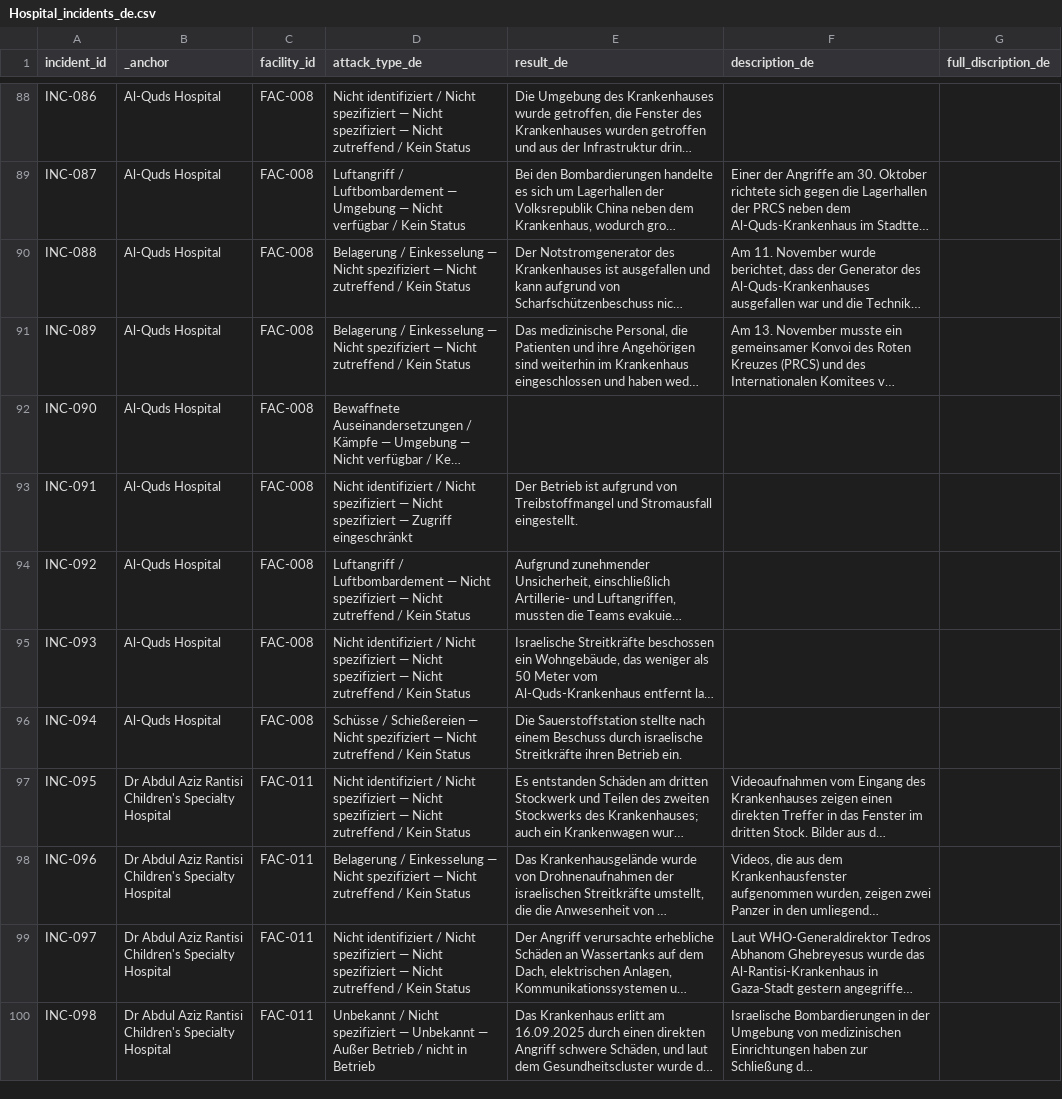
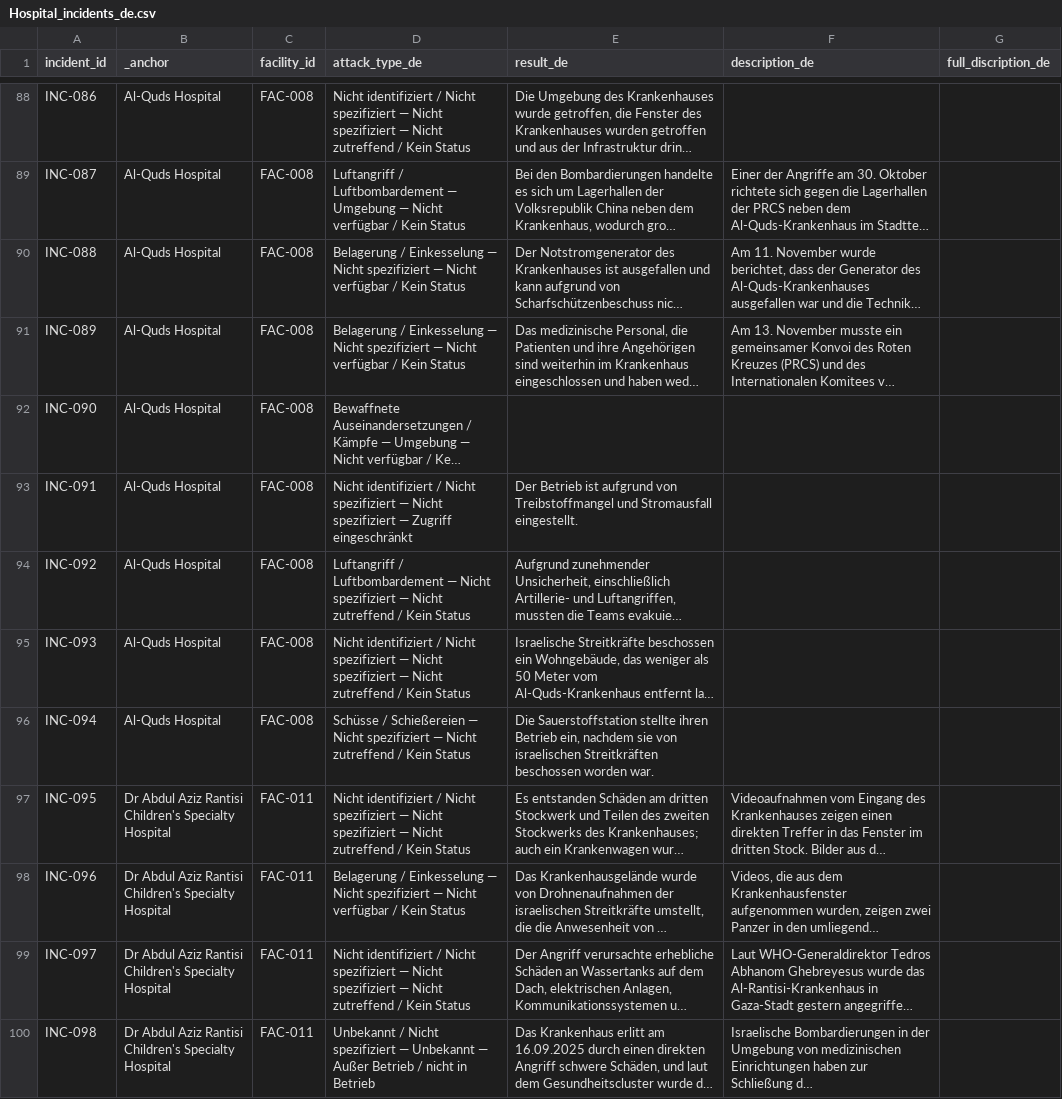
Before and after one commit to PalGenoPedia/PalGenoPedia, a CSV file: Pages/War_Crimes_Stats/stat-hospitals-attacked/Hospital_incidents_de.csv, drawn as a sheet; only a part is shown, gaps mark what is left out; long unchanged cells end in …; the diff covers the shown part only; the diff names each change by its address in the sheet, - before the commit and + after, or states it on an @@ line.

Commit message:
auto: update Hospital_incidents_de.csv [2026-10-23T10:21:00.678Z]

```diff
--- a/Pages/War_Crimes_Stats/stat-hospitals-attacked/Hospital_incidents_de.csv
+++ b/Pages/War_Crimes_Stats/stat-hospitals-attacked/Hospital_incidents_de.csv
-D90:D91 (attack_type_de): …— Nicht zutreffend / Kein…
+D90:D91 (attack_type_de): …— Nicht verfügbar / Kein…
-E96 (result_de): …Sauerstoffstation stellte nach einem Beschuss durch israelische Streitkräfte ihren Betrieb ein.
+E96 (result_de): …Sauerstoffstation stellte ihren Betrieb ein, nachdem sie von israelischen Streitkräften beschossen worden war.
-D98 (attack_type_de): …— Nicht zutreffend / Kein…
+D98 (attack_type_de): …— Nicht verfügbar / Kein…
```
Also changed, not shown: 3 added rows and 57 edited cells elsewhere in this file.
